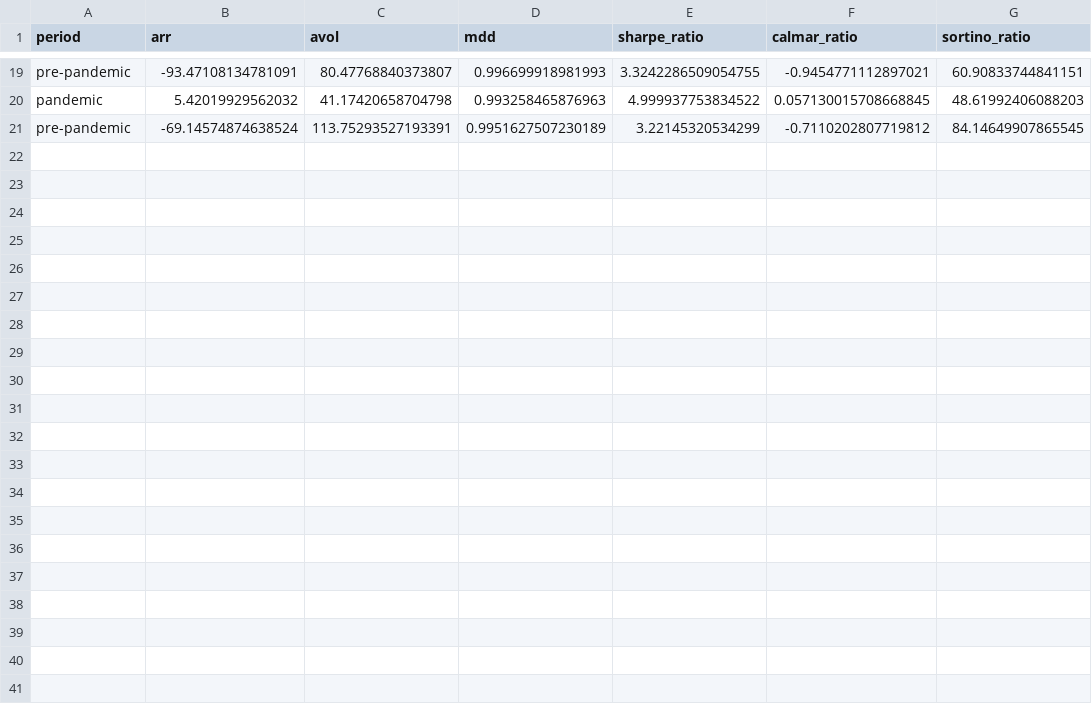
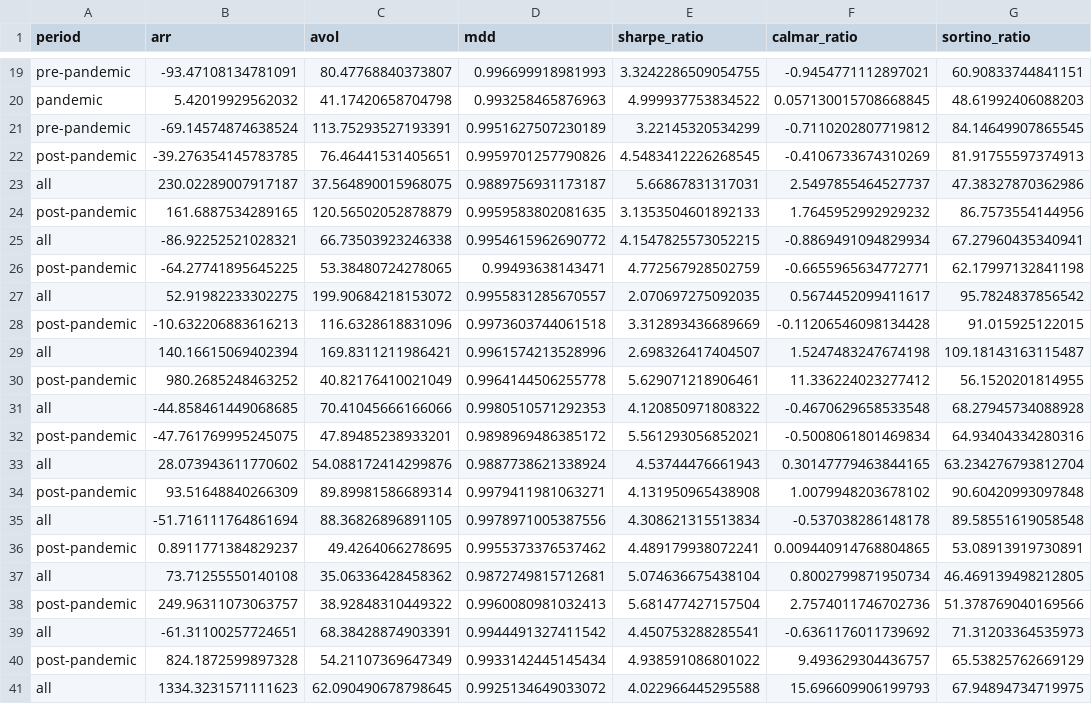
Before and after one commit to PaulaPerazzo/Deep-Gym-Trading, a CSV file: src/sp_500/logs/metrics_sp500.csv, drawn as a sheet; only a part is shown, gaps mark what is left out.

Commit message:
feat/sp500: agent tested for post-pandemic periods

```diff
--- a/src/sp_500/logs/metrics_sp500.csv
+++ b/src/sp_500/logs/metrics_sp500.csv
@@ -21 +21,21 @@ pandemic,5.42019929562032,41.17420658704798,0.993258465876963,4.999937753834522,
 pre-pandemic,-69.14574874638524,113.75293527193391,0.9951627507230189,3.22145320534299,-0.7110202807719812,84.14649907865545
+post-pandemic,-39.276354145783785,76.46441531405651,0.9959701257790826,4.5483412226268545,-0.4106733674310269,81.91755597374913
+all,230.02289007917187,37.564890015968075,0.9889756931173187,5.66867831317031,2.5497855464527737,47.38327870362986
+post-pandemic,161.6887534289165,120.56502052878879,0.9959583802081635,3.1353504601892133,1.7645952992929232,86.7573554144956
+all,-86.92252521028321,66.73503923246338,0.9954615962690772,4.1547825573052215,-0.8869491094829934,67.27960435340941
+post-pandemic,-64.27741895645225,53.38480724278065,0.99493638143471,4.772567928502759,-0.6655965634772771,62.17997132841198
+all,52.91982233302275,199.90684218153072,0.9955831285670557,2.070697275092035,0.5674452099411617,95.7824837856542
+post-pandemic,-10.632206883616213,116.6328618831096,0.9973603744061518,3.312893436689669,-0.11206546098134428,91.015925122015
+all,140.16615069402394,169.8311211986421,0.9961574213528996,2.698326417404507,1.5247483247674198,109.18143163115487
+post-pandemic,980.2685248463252,40.82176410021049,0.9964144506255778,5.629071218906461,11.336224023277412,56.1520201814955
+all,-44.858461449068685,70.41045666166066,0.9980510571292353,4.120850971808322,-0.4670629658533548,68.27945734088928
+post-pandemic,-47.761769995245075,47.89485238933201,0.9898969486385172,5.561293056852021,-0.5008061801469834,64.93404334280316
+all,28.073943611770602,54.088172414299876,0.9887738621338924,4.53744476661943,0.30147779463844165,63.234276793812704
+post-pandemic,93.51648840266309,89.89981586689314,0.9979411981063271,4.131950965438908,1.0079948203678102,90.60420993097848
+all,-51.716111764861694,88.36826896891105,0.9978971005387556,4.308621315513834,-0.537038286148178,89.58551619058548
+post-pandemic,0.8911771384829237,49.4264066278695,0.9955373376537462,4.489179938072241,0.009440914768804865,53.08913919730891
+all,73.71255550140108,35.06336428458362,0.9872749815712681,5.074636675438104,0.8002799871950734,46.469139498212805
+post-pandemic,249.96311073063757,38.92848310449322,0.9960080981032413,5.681477427157504,2.7574011746702736,51.378769040169566
+all,-61.31100257724651,68.38428874903391,0.9944491327411542,4.450753288285541,-0.6361176011739692,71.31203364535973
+post-pandemic,824.1872599897328,54.21107369647349,0.9933142445145434,4.938591086801022,9.493629304436757,65.53825762669129
+all,1334.3231571111623,62.090490678798645,0.9925134649033072,4.022966445295588,15.696609906199793,67.94894734719975
```
Also changed, not shown: 8 other files.
